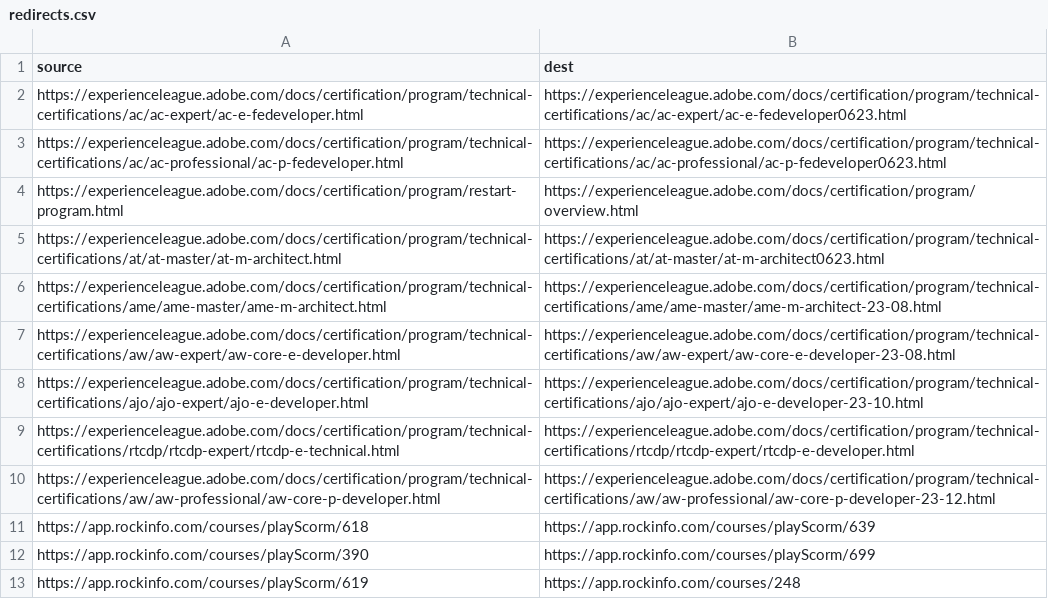
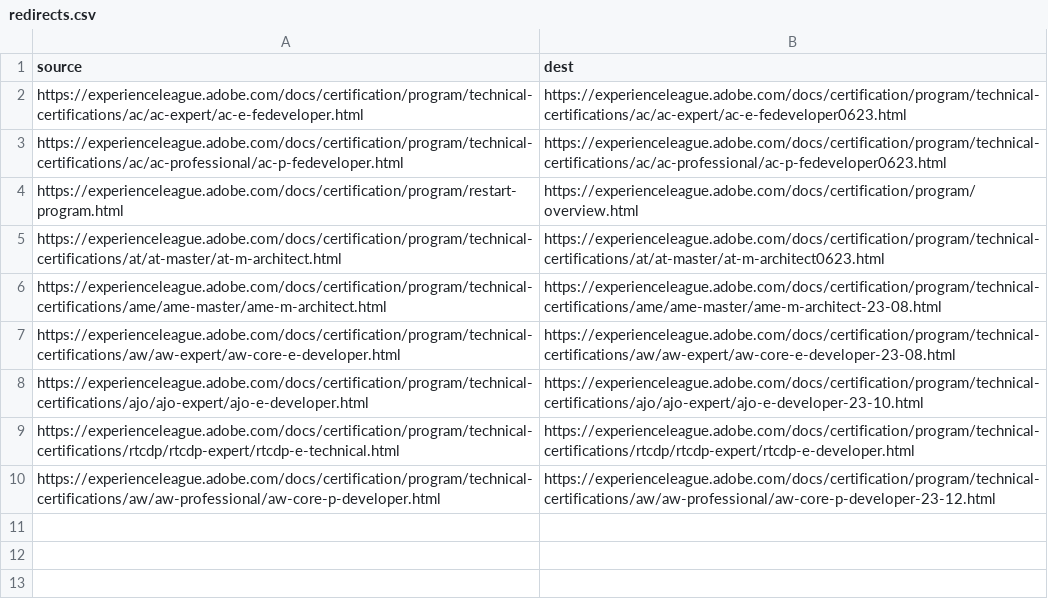
Before and after one commit to AdobeDocs/certification.nl-NL, a CSV file: redirects.csv, drawn as a sheet; the diff names each change by its address in the sheet, - before the commit and + after, or states it on an @@ line.

Commit message:
Updating Old File for core commit 88374aa7c888dff5ab5494e16af28b260056c1ac

```diff
--- a/redirects.csv
+++ b/redirects.csv
-row 11: https://app.rockinfo.com/courses/playScorm/618 | https://app.rockinfo.com/courses/playScorm/639
-row 12: https://app.rockinfo.com/courses/playScorm/390 | https://app.rockinfo.com/courses/playScorm/699
-row 13: https://app.rockinfo.com/courses/playScorm/619 | https://app.rockinfo.com/courses/248
```
